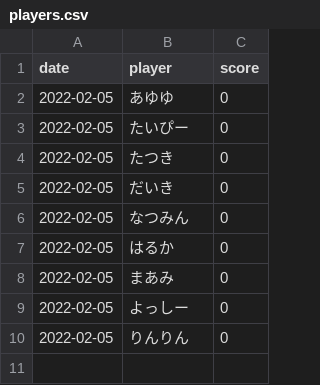
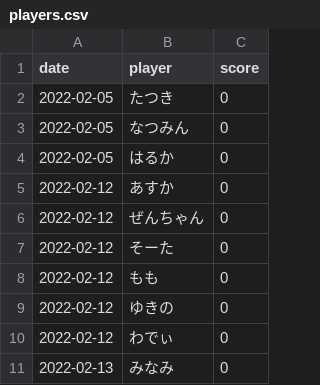
Before and after one commit to YuukiHayashi0510/RecCount, a CSV file: csv/players.csv, drawn as a sheet.

```diff
--- a/csv/players.csv
+++ b/csv/players.csv
@@ -1,10 +1,11 @@
 date,player,score
-2022-02-05,あゆゆ,0
-2022-02-05,たいぴー,0
 2022-02-05,たつき,0
-2022-02-05,だいき,0
 2022-02-05,なつみん,0
 2022-02-05,はるか,0
-2022-02-05,まあみ,0
-2022-02-05,よっしー,0
-2022-02-05,りんりん,0
+2022-02-12,あすか,0
+2022-02-12,ぜんちゃん,0
+2022-02-12,そーた,0
+2022-02-12,もも,0
+2022-02-12,ゆきの,0
+2022-02-12,わでぃ,0
+2022-02-13,みなみ,0
```
Also changed, not shown: 3 other files.
